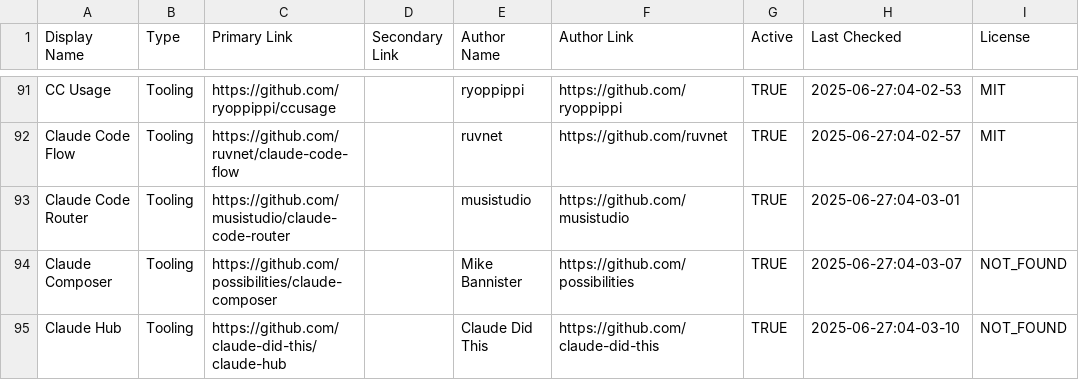
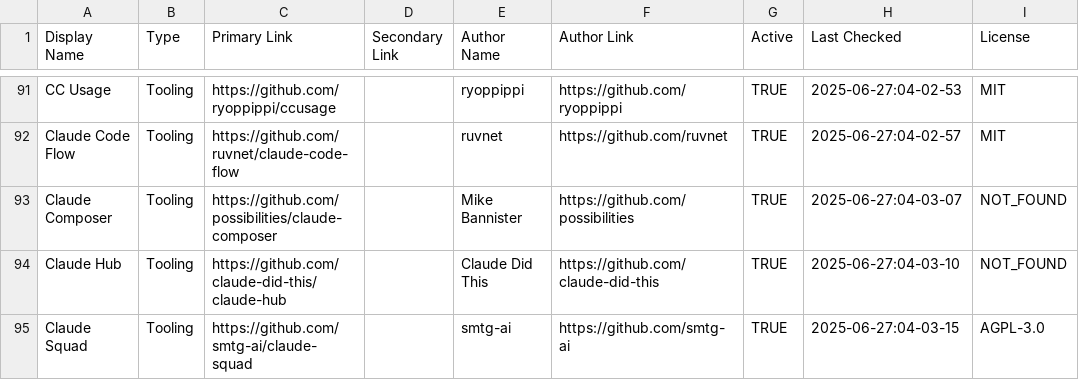
Before and after one commit to xianyu110/awesome-claude-code-zh, a CSV file: .myob/scripts/resource-metadata.csv, drawn as a sheet; only a part is shown, gaps mark what is left out; the shorter side is filled out with more unchanged rows; the diff names each change by its address in the sheet, - before the commit and + after, or states it on an @@ line.

Commit message:
remove resource

```diff
--- a/.myob/scripts/resource-metadata.csv
+++ b/.myob/scripts/resource-metadata.csv
-row 93: Claude Code Router | Tooling | https://github.com/musistudio/claude-code-router |  | musistudio | https://github.com/musistudio | TRUE | 2025-06-27:04-03-01
```
Also changed, not shown: 1 other file.
